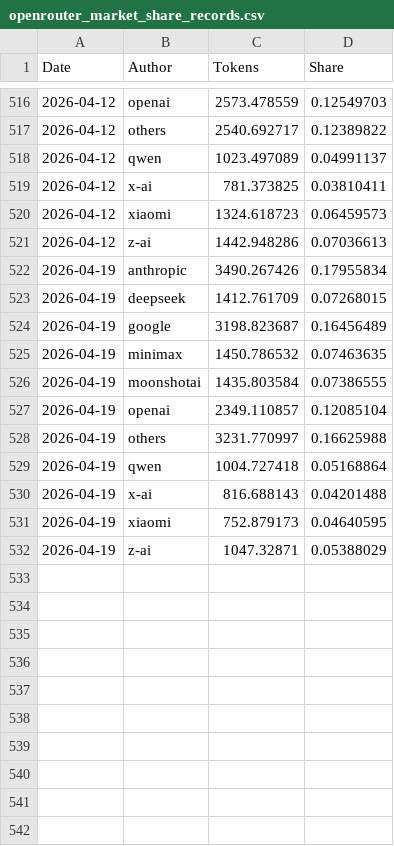
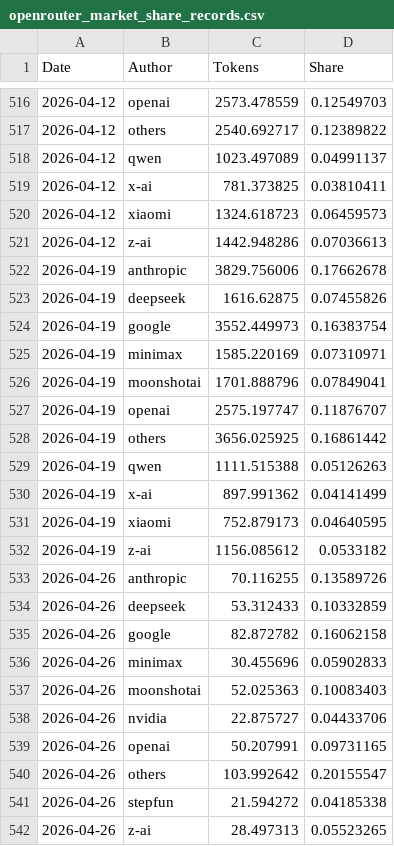
Before and after one commit to Kenneth-Top/workflows-, a CSV file: openrouter_market_share_records.csv, drawn as a sheet; only a part is shown, gaps mark what is left out.

```diff
--- a/openrouter_market_share_records.csv
+++ b/openrouter_market_share_records.csv
@@ -521,12 +521,22 @@
 2026-04-12,z-ai,1442.948286,0.07036613
-2026-04-19,anthropic,3490.267426,0.17955834
-2026-04-19,deepseek,1412.761709,0.07268015
-2026-04-19,google,3198.823687,0.16456489
-2026-04-19,minimax,1450.786532,0.07463635
-2026-04-19,moonshotai,1435.803584,0.07386555
-2026-04-19,openai,2349.110857,0.12085104
-2026-04-19,others,3231.770997,0.16625988
-2026-04-19,qwen,1004.727418,0.05168864
-2026-04-19,x-ai,816.688143,0.04201488
+2026-04-19,anthropic,3829.756006,0.17662678
+2026-04-19,deepseek,1616.62875,0.07455826
+2026-04-19,google,3552.449973,0.16383754
+2026-04-19,minimax,1585.220169,0.07310971
+2026-04-19,moonshotai,1701.888796,0.07849041
+2026-04-19,openai,2575.197747,0.11876707
+2026-04-19,others,3656.025925,0.16861442
+2026-04-19,qwen,1111.515388,0.05126263
+2026-04-19,x-ai,897.991362,0.04141499
 2026-04-19,xiaomi,752.879173,0.04640595
-2026-04-19,z-ai,1047.32871,0.05388029
+2026-04-19,z-ai,1156.085612,0.0533182
+2026-04-26,anthropic,70.116255,0.13589726
+2026-04-26,deepseek,53.312433,0.10332859
+2026-04-26,google,82.872782,0.16062158
+2026-04-26,minimax,30.455696,0.05902833
+2026-04-26,moonshotai,52.025363,0.10083403
+2026-04-26,nvidia,22.875727,0.04433706
+2026-04-26,openai,50.207991,0.09731165
+2026-04-26,others,103.992642,0.20155547
+2026-04-26,stepfun,21.594272,0.04185338
+2026-04-26,z-ai,28.497313,0.05523265
```
Also changed, not shown: openrouter_provider_usage_records.csv, 3 other files.
